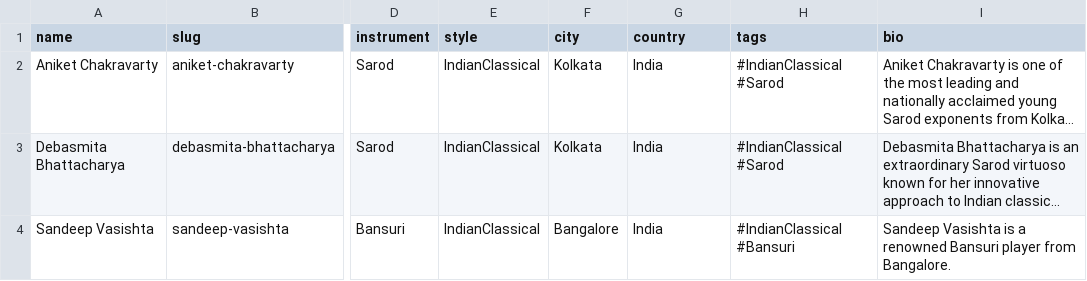
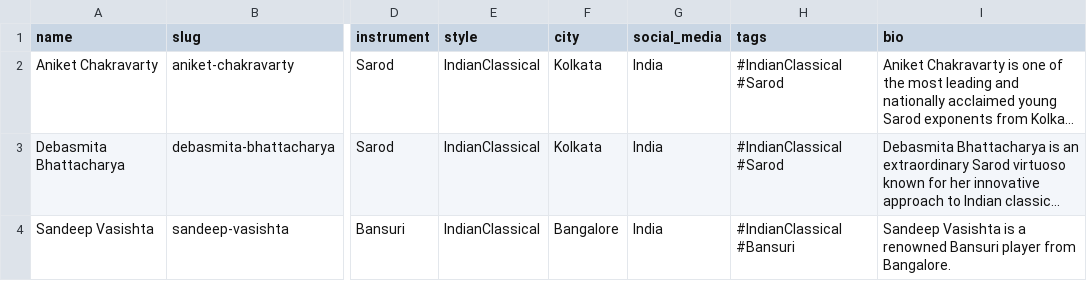
Before and after one commit to repalletomson/iifc, a CSV file: excel/artists.csv, drawn as a sheet; only a part is shown, gaps mark what is left out; long unchanged cells end in …; the diff names each change by its address in the sheet, - before the commit and + after, or states it on an @@ line.

```diff
--- a/excel/artists.csv
+++ b/excel/artists.csv
-G1: country
+G1: social_media
```
Also changed, not shown: 1 other file.
